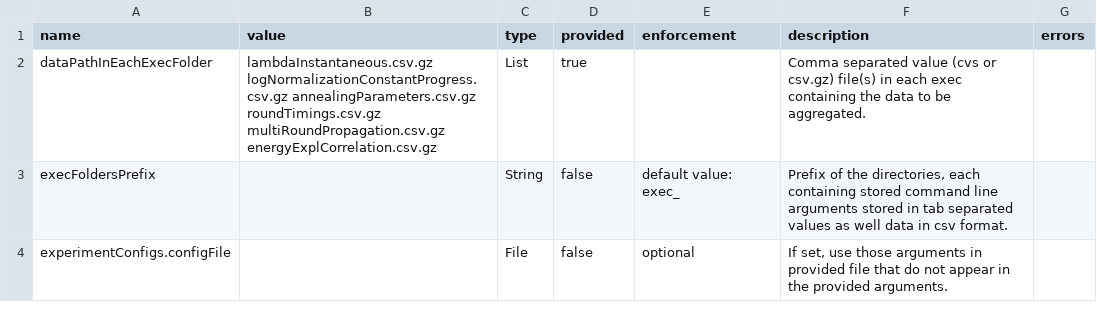
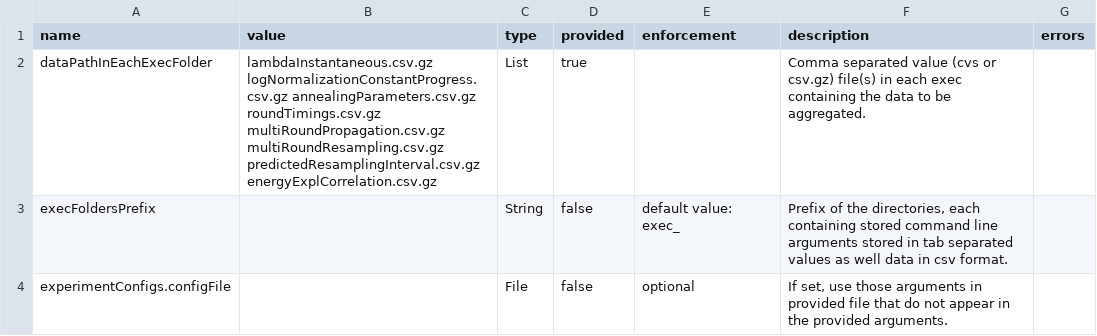
Before and after one commit to UBC-Stat-ML/iscm-nextflow, a CSV file: deliverables/ISCM+PT/aggregated/arguments-details.csv, drawn as a sheet; only a part is shown.

Commit message:
Auto: add deliverables

```diff
--- a/deliverables/ISCM+PT/aggregated/arguments-details.csv
+++ b/deliverables/ISCM+PT/aggregated/arguments-details.csv
@@ -1,3 +1,3 @@
 name,value,type,provided,enforcement,description,errors
-dataPathInEachExecFolder,lambdaInstantaneous.csv.gz logNormalizationConstantProgress.csv.gz annealingParameters.csv.gz roundTimings.csv.gz multiRoundPropagation.csv.gz energyExplCorrelation.csv.gz,List,true,,Comma separated value (cvs or csv.gz) file(s) in each exec containing the data to be aggregated.,
+dataPathInEachExecFolder,lambdaInstantaneous.csv.gz logNormalizationConstantProgress.csv.gz annealingParameters.csv.gz roundTimings.csv.gz multiRoundPropagation.csv.gz multiRoundResampling.csv.gz predictedResamplingInterval.csv.gz energyExplCorrelation.csv.gz,List,true,,Comma separated value (cvs or csv.gz) file(s) in each exec containing the data to be aggregated.,
 execFoldersPrefix,,String,false,default value: exec_,"Prefix of the directories, each containing stored command line arguments stored in tab separated values as well data in csv format.",
```
Also changed, not shown: deliverables/ISCM+PT/aggregated/arguments.tsv, 32 other files.
